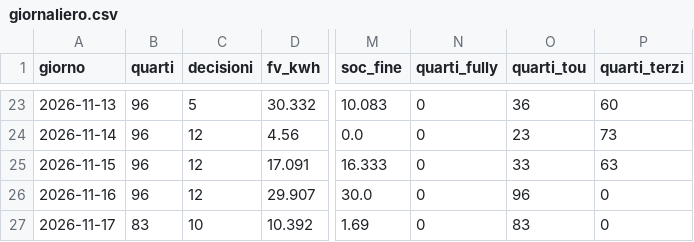
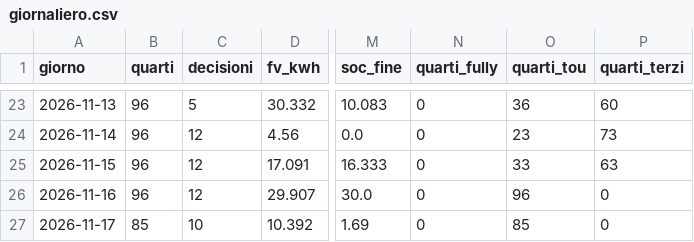
Before and after one commit to paolofontanacn-code/ems-dati, a CSV file: cessione/live/giornaliero.csv, drawn as a sheet; only a part is shown, gaps mark what is left out; the diff names each change by its address in the sheet, - before the commit and + after, or states it on an @@ line.

```diff
--- a/cessione/live/giornaliero.csv
+++ b/cessione/live/giornaliero.csv
-B27 (quarti): 83
+B27 (quarti): 85
-O27 (quarti_tou): 83
+O27 (quarti_tou): 85
```
Also changed, not shown: pannello/diagnosi_rete.csv, pannello/oggi.csv, 14 other files.
